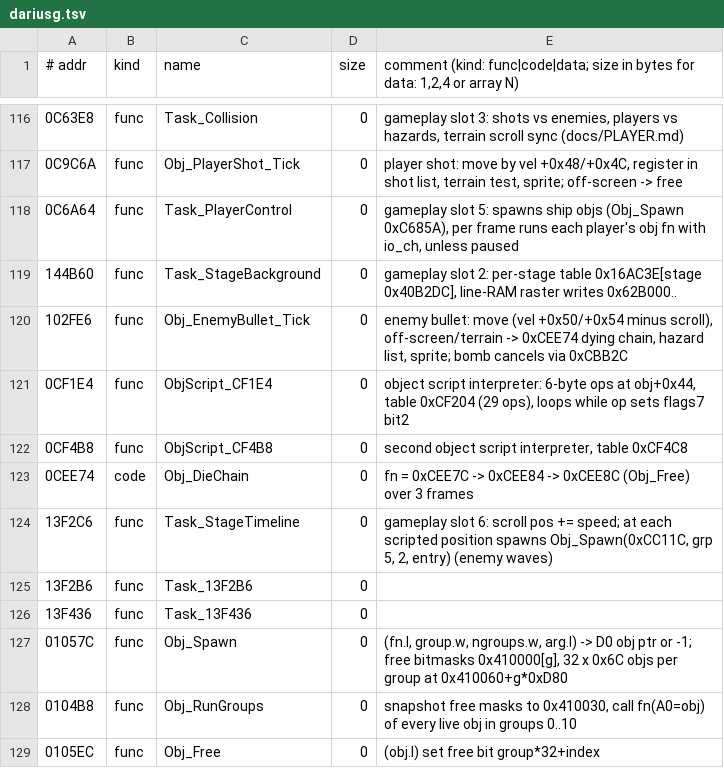
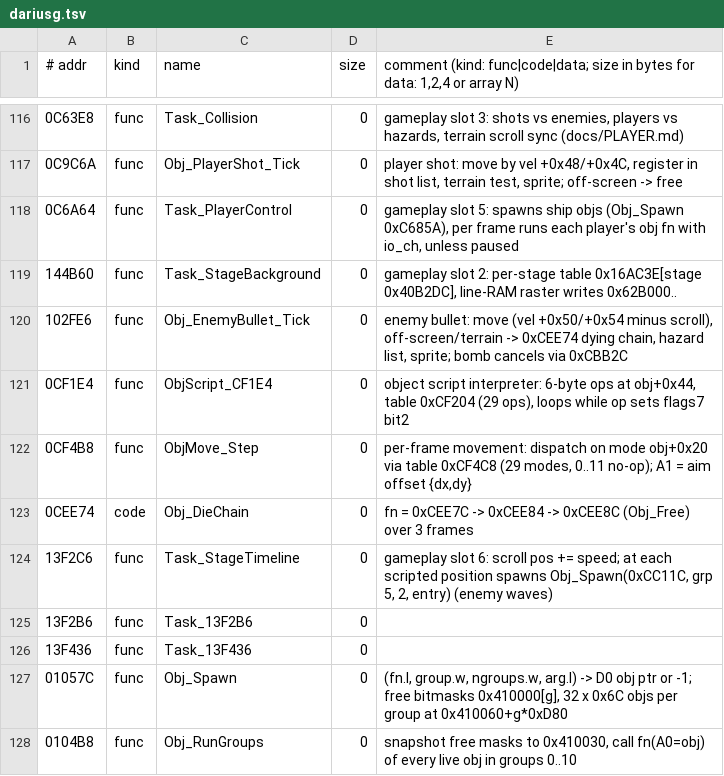
Before and after one commit to DanimanX/Taitof3Decomp, a TSV file: symbols/dariusg.tsv, drawn as a sheet; only a part is shown, gaps mark what is left out; the shorter side is filled out with more unchanged rows.

```diff
--- a/symbols/dariusg.tsv
+++ b/symbols/dariusg.tsv
@@ -121,3 +121,3 @@
 0CF1E4	func	ObjScript_CF1E4	0	object script interpreter: 6-byte ops at obj+0x44, table 0xCF204 (29 ops), loops while op sets flags7 bit2
-0CF4B8	func	ObjScript_CF4B8	0	second object script interpreter, table 0xCF4C8
+0CF4B8	func	ObjMove_Step	0	per-frame movement: dispatch on mode obj+0x20 via table 0xCF4C8 (29 modes, 0..11 no-op); A1 = aim offset {dx,dy}
 0CEE74	code	Obj_DieChain	0	fn = 0xCEE7C -> 0xCEE84 -> 0xCEE8C (Obj_Free) over 3 frames
```
Also changed, not shown: 4 other files.
